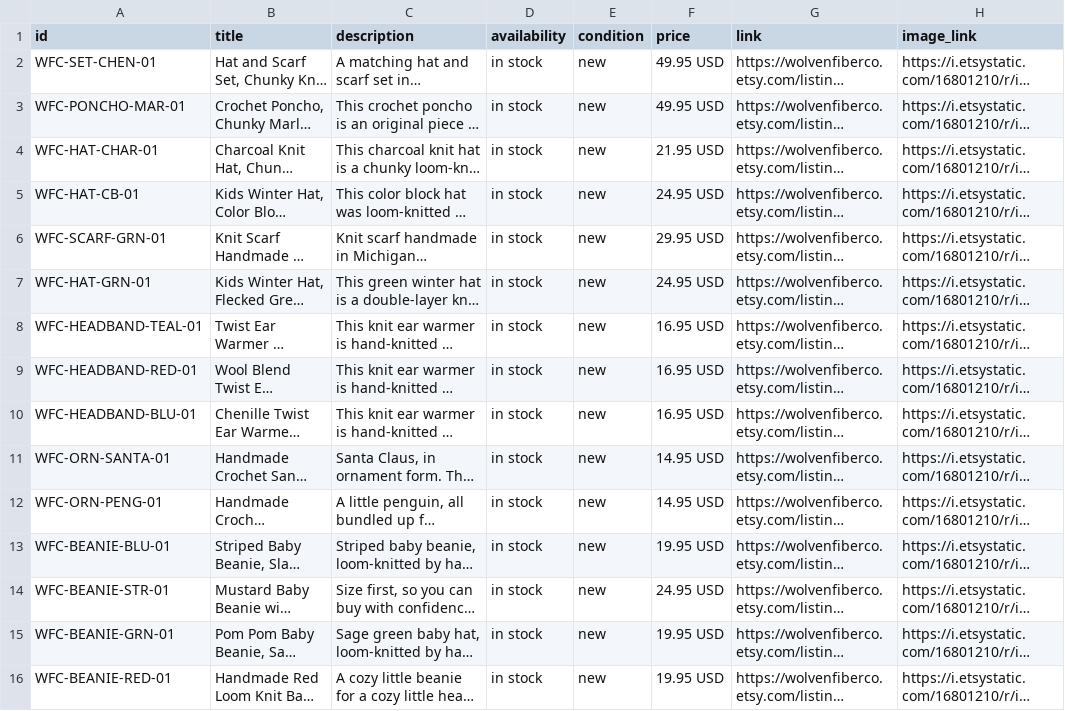
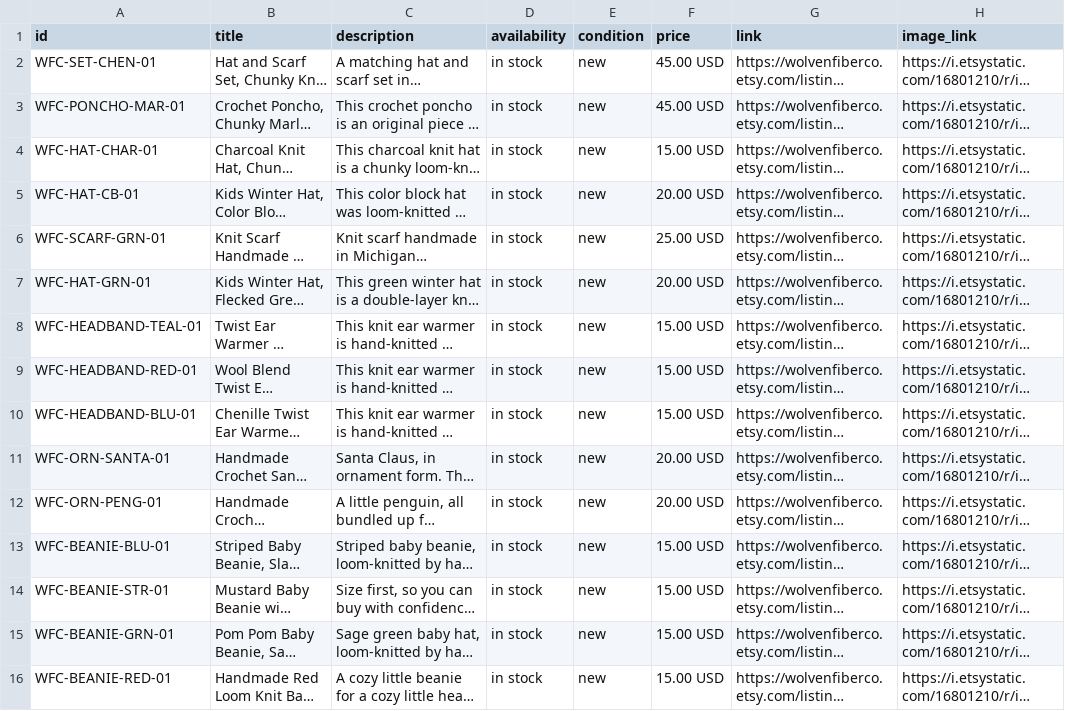
Before and after one commit to wolfmaster2010/wolvenfiberco.com, a CSV file: meta-feed.csv, drawn as a sheet; only a part is shown; long unchanged cells end in …; the diff names each change by its address in the sheet, - before the commit and + after, or states it on an @@ line.

Commit message:
Update prices to Nov 14 2026 shop repricing: meta-feed.csv and checkout catalog map

```diff
--- a/meta-feed.csv
+++ b/meta-feed.csv
-F2:F3 (price): 49.95 USD
+F2:F3 (price): 45.00 USD
-F4 (price): 21.95 USD
+F4 (price): 15.00 USD
-F5 (price): 24.95 USD
+F5 (price): 20.00 USD
-F6 (price): 29.95 USD
+F6 (price): 25.00 USD
-F7 (price): 24.95 USD
+F7 (price): 20.00 USD
-F8:F10 (price): 16.95 USD
+F8:F10 (price): 15.00 USD
-F11:F12 (price): 14.95 USD
+F11:F12 (price): 20.00 USD
-F13 (price): 19.95 USD
+F13 (price): 15.00 USD
-F14 (price): 24.95 USD
+F14 (price): 15.00 USD
-F15:F16 (price): 19.95 USD
+F15:F16 (price): 15.00 USD
```
Also changed, not shown: 1 other file.
